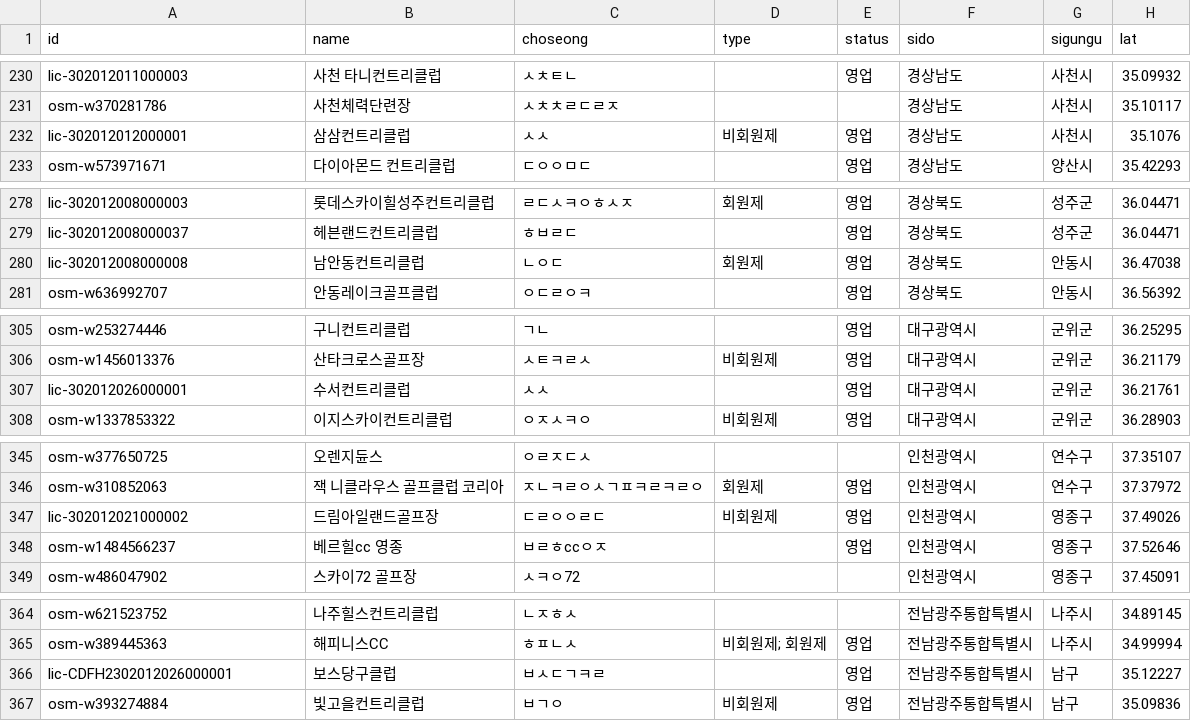
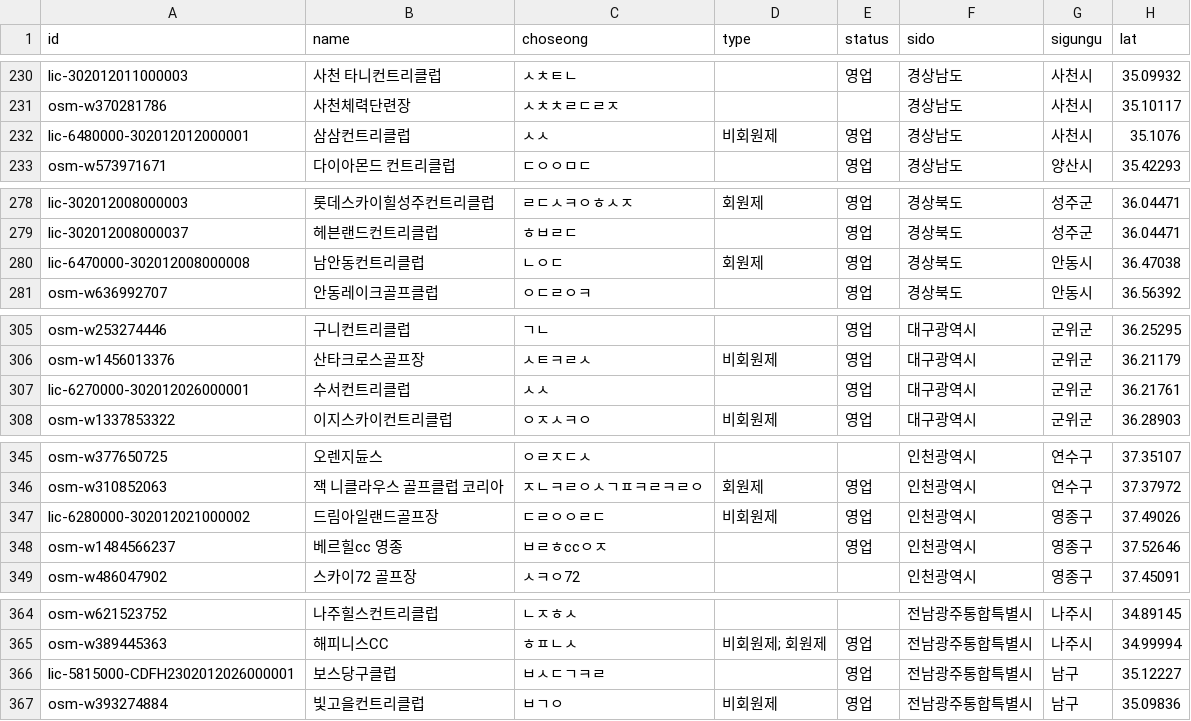
Before and after one commit to songhyunwoong/golfweather, a CSV file: data/golf-courses/courses.csv, drawn as a sheet; only a part is shown, gaps mark what is left out; the diff covers the shown part only; the diff names each change by its address in the sheet, - before the commit and + after, or states it on an @@ line.

```diff
--- a/data/golf-courses/courses.csv
+++ b/data/golf-courses/courses.csv
-A232 (id): lic-302012012000001
+A232 (id): lic-6480000-302012012000001
-A280 (id): lic-302012008000008
+A280 (id): lic-6470000-302012008000008
-A307 (id): lic-302012026000001
+A307 (id): lic-6270000-302012026000001
-A347 (id): lic-302012021000002
+A347 (id): lic-6280000-302012021000002
-A366 (id): lic-CDFH2302012026000001
+A366 (id): lic-5815000-CDFH2302012026000001
```
Also changed, not shown: 13 edited cells elsewhere in this file, data/golf-courses/unresolved_licences.csv, 8 other files.
